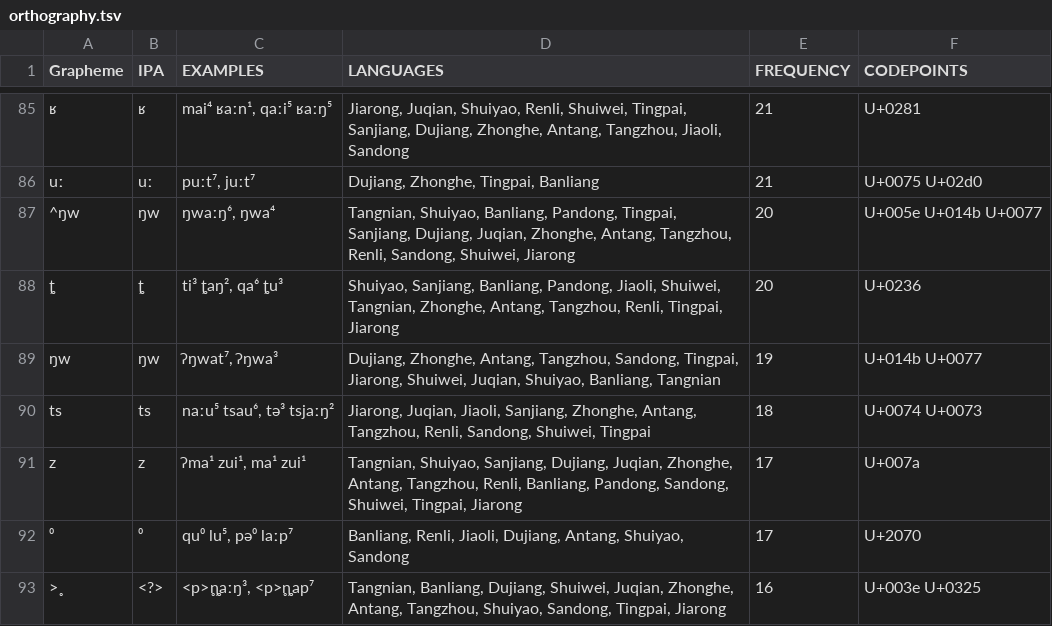
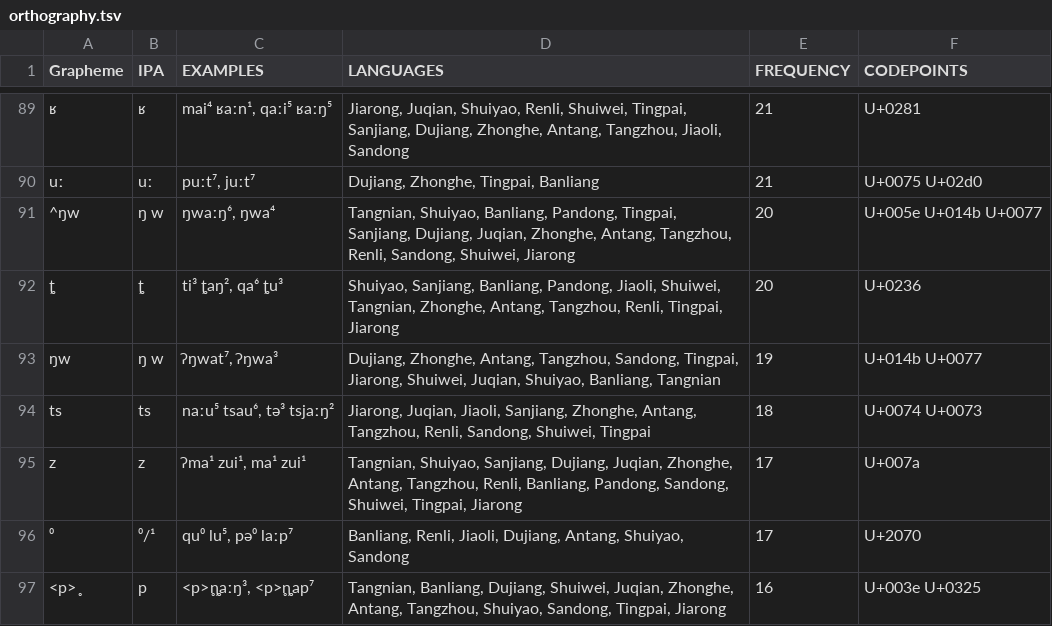
Before and after one commit to lexibank/castrosui, a TSV file: etc/orthography.tsv, drawn as a sheet; only a part is shown, gaps mark what is left out; addresses are those after the commit; the diff covers the shown part only; the diff names each change by its address in the sheet, - before the commit and + after, or states it on an @@ line.

```diff
--- a/etc/orthography.tsv
+++ b/etc/orthography.tsv
-B91 (IPA): ŋw
+B91 (IPA): ŋ w
-B93 (IPA): ŋw
+B93 (IPA): ŋ w
-B96 (IPA): ⁰
+B96 (IPA): ⁰/¹
-A97 (Grapheme): >̥
+A97 (Grapheme): <p>̥
-B97 (IPA): <?>
+B97 (IPA): p
```
Also changed, not shown: 6 added rows, 3 removed rows and 44 edited cells elsewhere in this file, cldf/parameters.csv.
